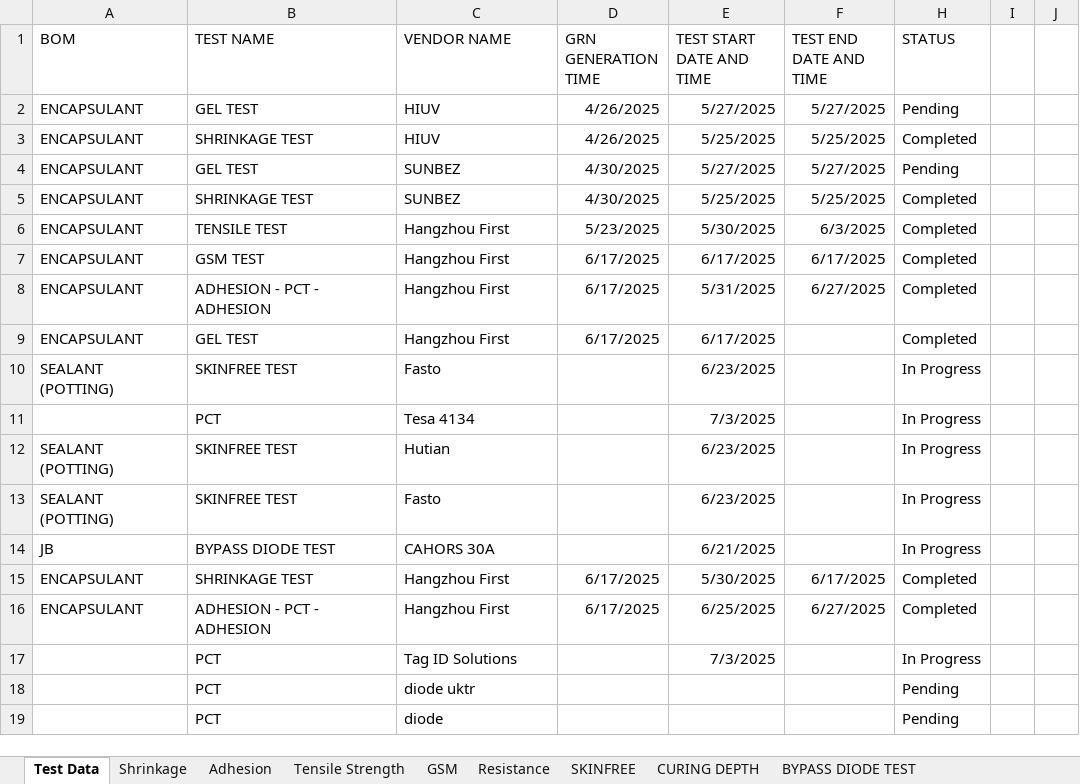
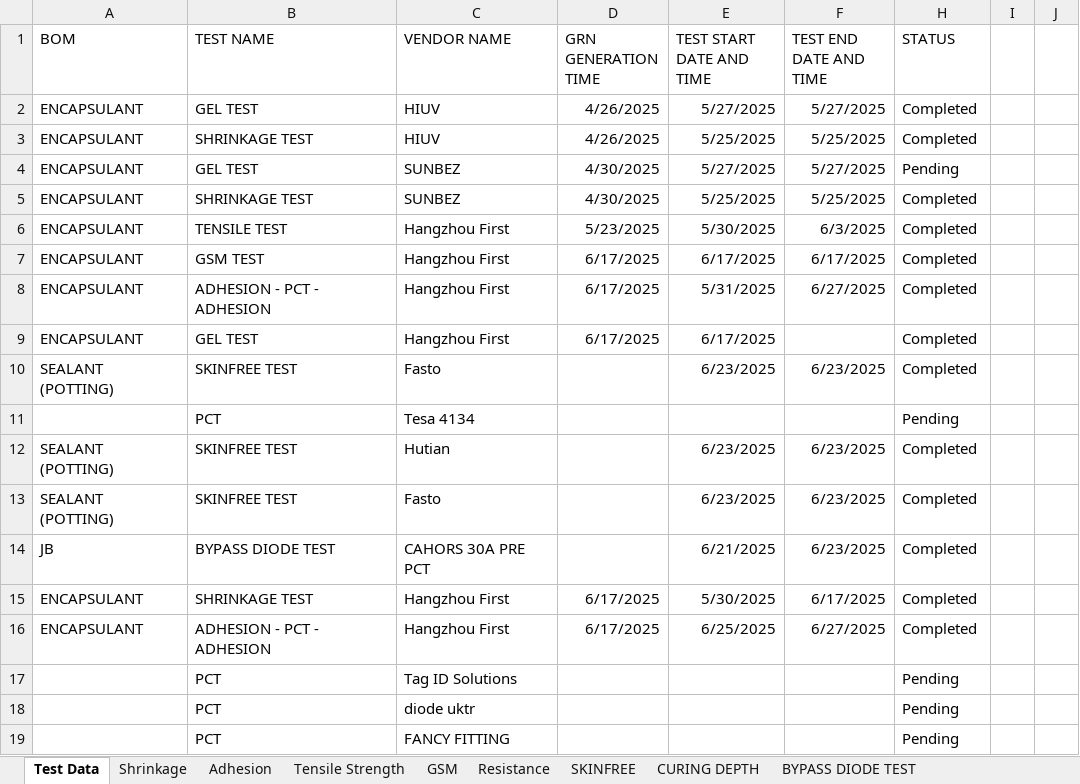
Before and after one commit to naveen221001/rnd-solar-api, an Excel workbook: data/Solar_Lab_Tests.xlsx, sheet Test Data, drawn as a sheet; values as stored, in another font and other column widths than the file's, no borders; table styles not drawn; the diff names each change by its address in the sheet, - before the commit and + after, or states it on an @@ line.

```diff
--- a/data/Solar_Lab_Tests.xlsx (sheet Test Data)
+++ b/data/Solar_Lab_Tests.xlsx (sheet Test Data)
-H2 (STATUS): Pending
+H2 (STATUS): Completed
-F10 (TEST END DATE AND TIME): (empty)
+F10 (TEST END DATE AND TIME): 6/23/2025
-H10 (STATUS): In Progress
+H10 (STATUS): Completed
-E11 (TEST START DATE AND TIME): 7/3/2025
+E11 (TEST START DATE AND TIME): (empty)
-H11 (STATUS): In Progress
+H11 (STATUS): Pending
-F12:F14 (TEST END DATE AND TIME): (empty)
+F12:F14 (TEST END DATE AND TIME): 6/23/2025
-H12:H14 (STATUS): In Progress
+H12:H14 (STATUS): Completed
-C14 (VENDOR NAME): CAHORS 30A
+C14 (VENDOR NAME): CAHORS 30A PRE PCT
-E17 (TEST START DATE AND TIME): 7/3/2025
+E17 (TEST START DATE AND TIME): (empty)
-H17 (STATUS): In Progress
+H17 (STATUS): Pending
-C19 (VENDOR NAME): diode
+C19 (VENDOR NAME): FANCY FITTING
```
Also changed, not shown: sheet BYPASS DIODE TEST, data/Chamber_Tests.xlsx, 2 other files.
